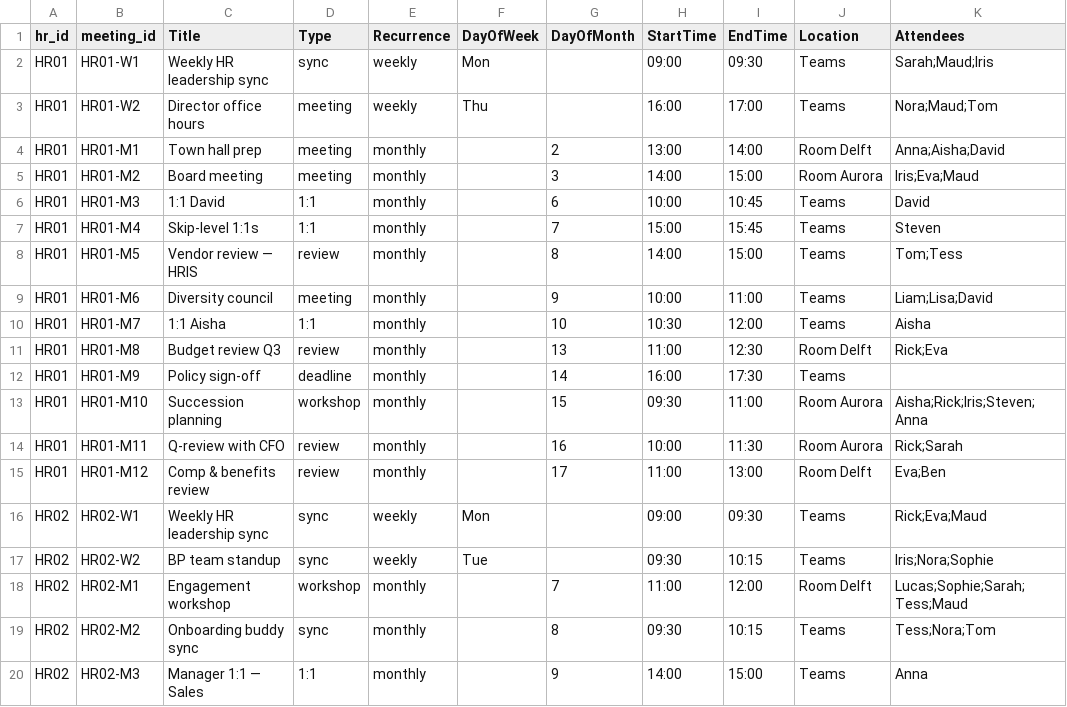
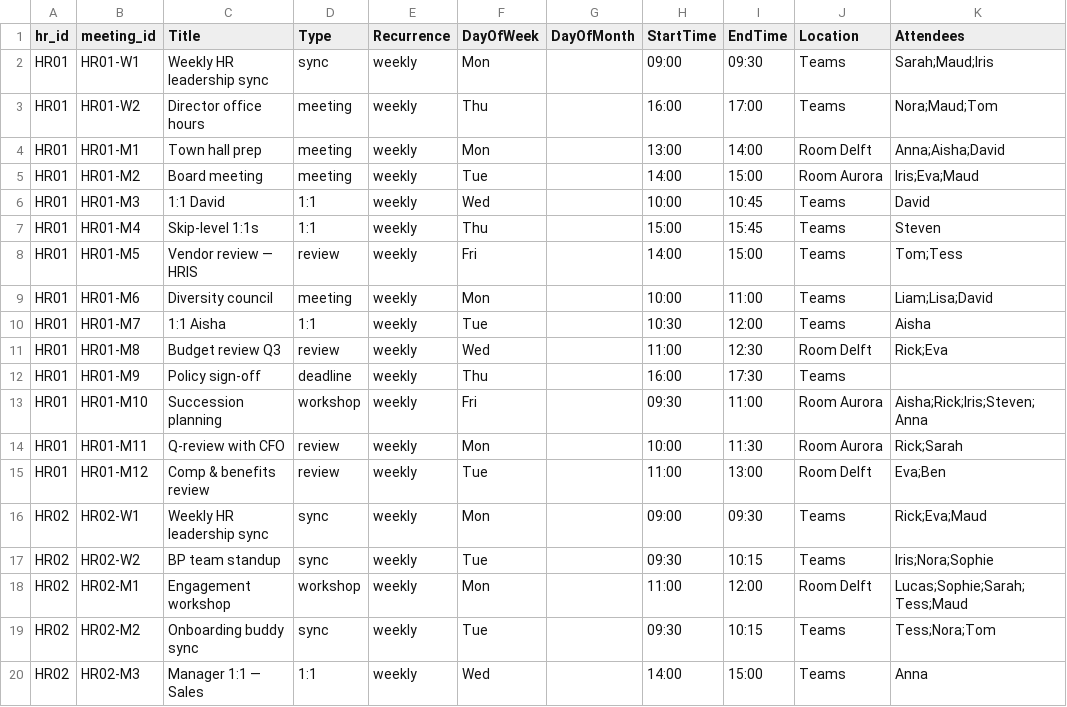
Before and after one commit to RobHeeyoo/HRapp, a CSV file: hr_meetings_EN.csv, drawn as a sheet; only a part is shown; the diff covers the shown part only; the diff names each change by its address in the sheet, - before the commit and + after, or states it on an @@ line.

```diff
--- a/hr_meetings_EN.csv
+++ b/hr_meetings_EN.csv
-E4:E15 (Recurrence): monthly
+E4:E15 (Recurrence): weekly
-F4 (DayOfWeek): (empty)
+F4 (DayOfWeek): Mon
-G4 (DayOfMonth): 2
+G4 (DayOfMonth): (empty)
-F5 (DayOfWeek): (empty)
+F5 (DayOfWeek): Tue
-G5 (DayOfMonth): 3
+G5 (DayOfMonth): (empty)
-F6 (DayOfWeek): (empty)
+F6 (DayOfWeek): Wed
-G6 (DayOfMonth): 6
+G6 (DayOfMonth): (empty)
-F7 (DayOfWeek): (empty)
+F7 (DayOfWeek): Thu
-G7 (DayOfMonth): 7
+G7 (DayOfMonth): (empty)
-F8 (DayOfWeek): (empty)
+F8 (DayOfWeek): Fri
-G8 (DayOfMonth): 8
+G8 (DayOfMonth): (empty)
-F9 (DayOfWeek): (empty)
+F9 (DayOfWeek): Mon
-G9 (DayOfMonth): 9
+G9 (DayOfMonth): (empty)
-F10 (DayOfWeek): (empty)
+F10 (DayOfWeek): Tue
-G10 (DayOfMonth): 10
+G10 (DayOfMonth): (empty)
-F11 (DayOfWeek): (empty)
+F11 (DayOfWeek): Wed
-G11 (DayOfMonth): 13
+G11 (DayOfMonth): (empty)
-F12 (DayOfWeek): (empty)
+F12 (DayOfWeek): Thu
-G12 (DayOfMonth): 14
+G12 (DayOfMonth): (empty)
-F13 (DayOfWeek): (empty)
+F13 (DayOfWeek): Fri
-G13 (DayOfMonth): 15
+G13 (DayOfMonth): (empty)
-F14 (DayOfWeek): (empty)
+F14 (DayOfWeek): Mon
-G14 (DayOfMonth): 16
+G14 (DayOfMonth): (empty)
-F15 (DayOfWeek): (empty)
+F15 (DayOfWeek): Tue
-G15 (DayOfMonth): 17
+G15 (DayOfMonth): (empty)
-E18:E20 (Recurrence): monthly
+E18:E20 (Recurrence): weekly
-F18 (DayOfWeek): (empty)
+F18 (DayOfWeek): Mon
-G18 (DayOfMonth): 7
+G18 (DayOfMonth): (empty)
-F19 (DayOfWeek): (empty)
+F19 (DayOfWeek): Tue
-G19 (DayOfMonth): 8
+G19 (DayOfMonth): (empty)
-F20 (DayOfWeek): (empty)
+F20 (DayOfWeek): Wed
-G20 (DayOfMonth): 9
+G20 (DayOfMonth): (empty)
```
Also changed, not shown: 135 edited cells elsewhere in this file, HR_Master_EN_150.csv, HR_Master_NL_150.csv, 4 other files.
